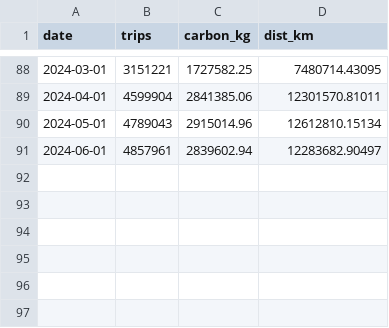
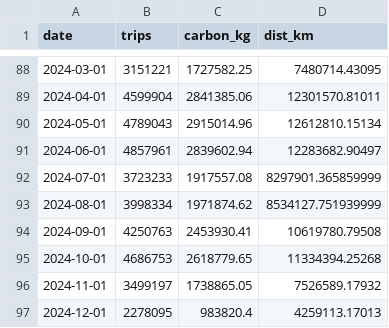
Before and after one commit to ikhyun00/Time-Series-Analysis, a CSV file: Data/ttareungi/bike_monthly.csv, drawn as a sheet; only a part is shown, gaps mark what is left out.

```diff
--- a/Data/ttareungi/bike_monthly.csv
+++ b/Data/ttareungi/bike_monthly.csv
@@ -91 +91,7 @@ date,trips,carbon_kg,dist_km
 2024-06-01,4857961,2839602.94,12283682.90497
+2024-07-01,3723233,1917557.08,8297901.365859999
+2024-08-01,3998334,1971874.62,8534127.751939999
+2024-09-01,4250763,2453930.41,10619780.79508
+2024-10-01,4686753,2618779.65,11334394.25268
+2024-11-01,3499197,1738865.05,7526589.17932
+2024-12-01,2278095,983820.4,4259113.17013
```
Also changed, not shown: 2 other files.
